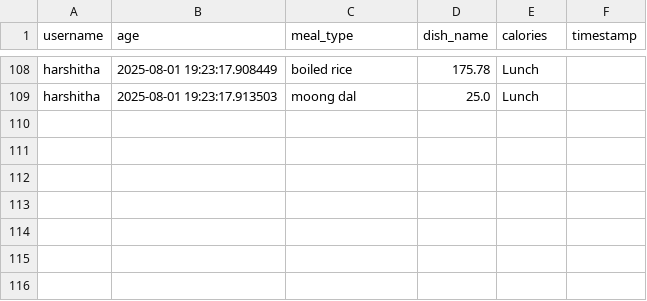
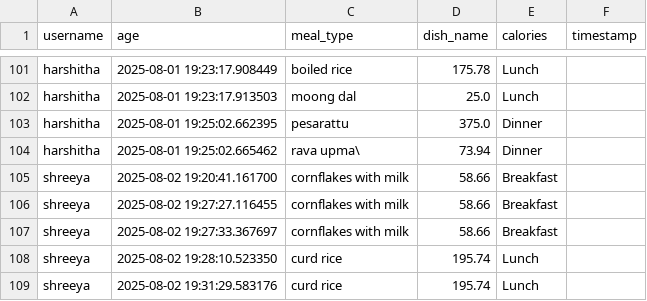
Before and after one commit to Shreeya2004-sudo/Personalized-calorie, a CSV file: meal_logs.csv, drawn as a sheet; only a part is shown, gaps mark what is left out; the diff covers the shown part only; the diff names each change by its address in the sheet, - before the commit and + after, or states it on an @@ line.

```diff
--- a/meal_logs.csv
+++ b/meal_logs.csv
+row 103: harshitha | 2025-08-01 19:25:02.662395 | pesarattu | 375.0 | Dinner
+row 104: harshitha | 2025-08-01 19:25:02.665462 | rava upma\ | 73.94 | Dinner
+row 105: shreeya | 2025-08-02 19:20:41.161700 | cornflakes with milk | 58.66 | Breakfast
+row 106: shreeya | 2025-08-02 19:27:27.116455 | cornflakes with milk | 58.66 | Breakfast
+row 107: shreeya | 2025-08-02 19:27:33.367697 | cornflakes with milk | 58.66 | Breakfast
+row 108: shreeya | 2025-08-02 19:28:10.523350 | curd rice | 195.74 | Lunch
+row 109: shreeya | 2025-08-02 19:31:29.583176 | curd rice | 195.74 | Lunch
```
Also changed, not shown: 7 added rows, 14 removed rows and 9 edited cells elsewhere in this file, user_meal_logs.csv, 8 other files.
